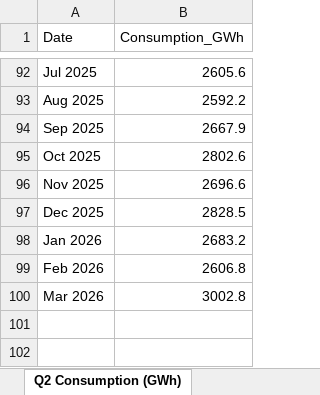
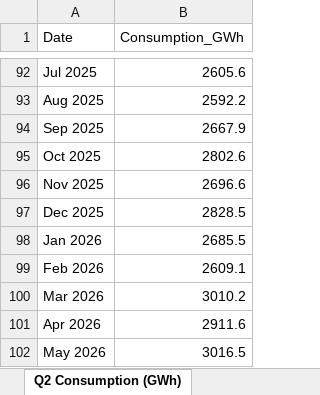
Before and after one commit to lorenzmaldo/aequus-economics, an Excel workbook: electricidad/facturacion_clientes_regulados_resumen.xlsx, sheet Q2 Consumption (GWh), drawn as a sheet; only a part is shown, gaps mark what is left out; values as stored, in another font and other column widths than the file's, no borders; the diff names each change by its address in the sheet, - before the commit and + after, or states it on an @@ line.

```diff
--- a/electricidad/facturacion_clientes_regulados_resumen.xlsx (sheet Q2 Consumption (GWh))
+++ b/electricidad/facturacion_clientes_regulados_resumen.xlsx (sheet Q2 Consumption (GWh))
-B98 (Consumption_GWh): 2683.2
+B98 (Consumption_GWh): 2685.5
-B99 (Consumption_GWh): 2606.8
+B99 (Consumption_GWh): 2609.1
-B100 (Consumption_GWh): 3002.8
+B100 (Consumption_GWh): 3010.2
+row 101: Apr 2026 | 2911.6
+row 102: May 2026 | 3016.5
```
Also changed, not shown: sheet Q3 Invoiced by Sector (GWh), 1 other file.
